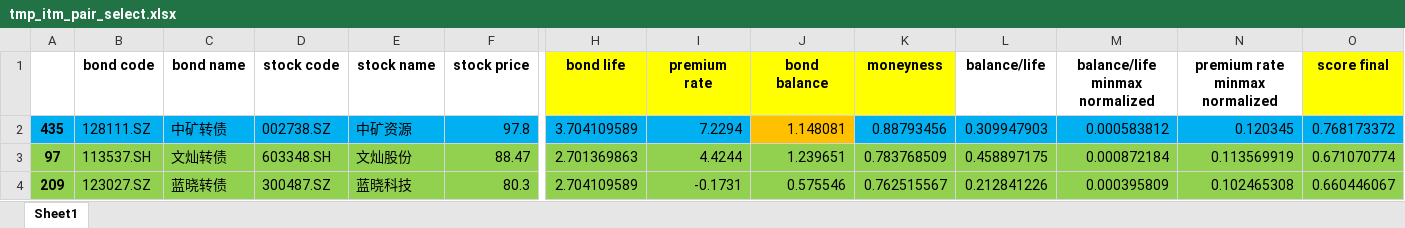
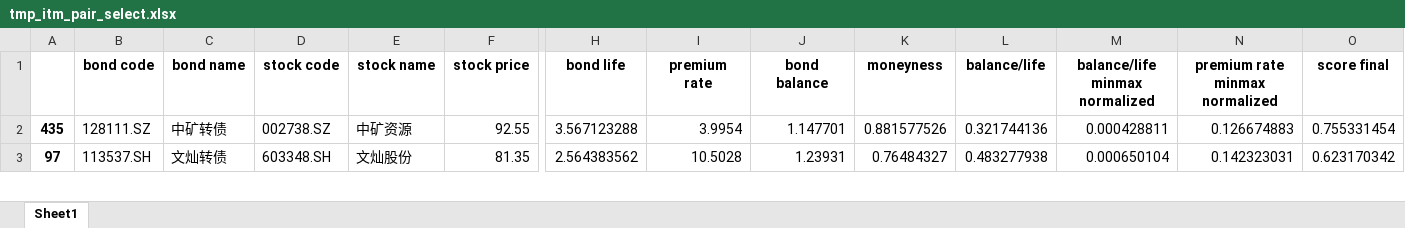
Before and after one commit to PXY11/cms, an Excel workbook: tmp_itm_pair_select.xlsx, sheet Sheet1, drawn as a sheet; only a part is shown, gaps mark what is left out; values as stored, in another font and other column widths than the file's, no borders; removed rows and columns are numbered as before the commit, all else as after; rows hold the shown columns only; the diff covers the shown part only; the diff names each change by its address in the sheet, - before the commit and + after, or states it on an @@ line.

```diff
--- a/tmp_itm_pair_select.xlsx (sheet Sheet1)
+++ b/tmp_itm_pair_select.xlsx (sheet Sheet1)
-H1:K1 fill: #FFFF00
+H1:K1 fill: none
-O1 fill: #FFFF00
+O1 fill: none
-A2:I2 fill: #00B0F0
+A2:I2 fill: none
-F2 (stock price): 97.8
+F2 (stock price): 92.55
-H2 (bond life): 3.704109589
+H2 (bond life): 3.567123288
-I2 (premium rate): 7.2294
+I2 (premium rate): 3.9954
-J2 (bond balance): 1.148081
+J2 (bond balance): 1.147701
-J2 fill: #FFC000
+J2 fill: none
-K2 (moneyness): 0.88793456
+K2 (moneyness): 0.881577526
-K2:O2 fill: #00B0F0
+K2:O2 fill: none
-L2 (balance/life): 0.309947903
+L2 (balance/life): 0.321744136
-M2 (balance/life minmax normalized): 0.000583812
+M2 (balance/life minmax normalized): 0.000428811
-N2 (premium rate minmax normalized): 0.120345
+N2 (premium rate minmax normalized): 0.126674883
-O2 (score final): 0.768173372
+O2 (score final): 0.755331454
-A3:O3 fill: #92D050
+A3:O3 fill: none
-F3 (stock price): 88.47
+F3 (stock price): 81.35
-H3 (bond life): 2.701369863
+H3 (bond life): 2.564383562
-I3 (premium rate): 4.4244
+I3 (premium rate): 10.5028
-J3 (bond balance): 1.239651
+J3 (bond balance): 1.23931
-K3 (moneyness): 0.783768509
+K3 (moneyness): 0.76484327
-L3 (balance/life): 0.458897175
+L3 (balance/life): 0.483277938
-M3 (balance/life minmax normalized): 0.000872184
+M3 (balance/life minmax normalized): 0.000650104
-N3 (premium rate minmax normalized): 0.113569919
+N3 (premium rate minmax normalized): 0.142323031
-O3 (score final): 0.671070774
+O3 (score final): 0.623170342
-row 4: 209 | 123027.SZ | 蓝晓转债 | 300487.SZ | 蓝晓科技 | 80.3 | 2.704109589 | -0.1731 | 0.575546 | 0.762515567 | 0.212841226 | 0.000395809 | 0.102465308 | 0.660446067
```
Also changed, not shown: 6 added rows, 9 removed rows, 53 edited cells and cell formats elsewhere in this sheet, news_ann/news/tmp/002203.xlsx, news_ann/news/tmp/002812.xlsx, 55 other files.
